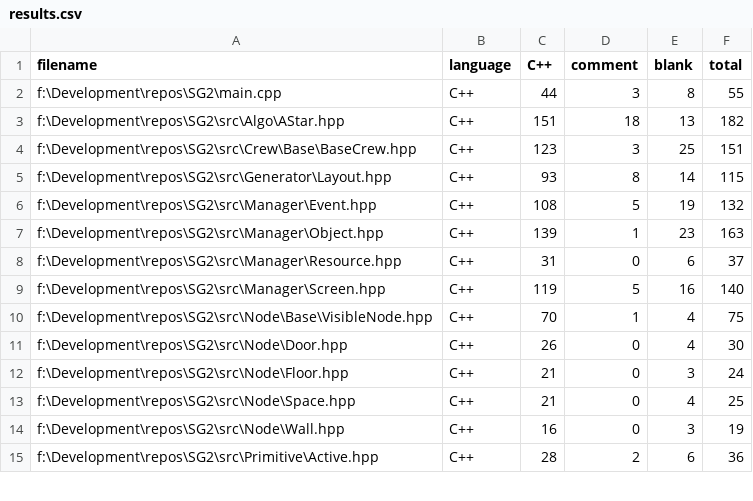
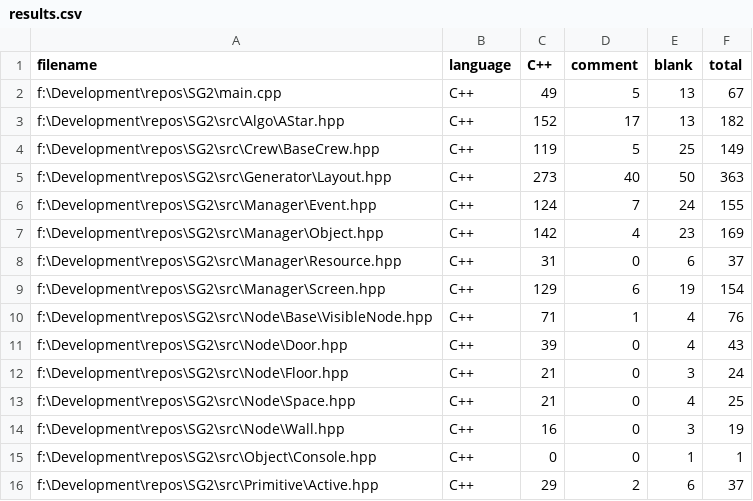
Before and after one commit to LMckim/SG2, a CSV file: .VSCodeCounter/results.csv, drawn as a sheet; only a part is shown; the diff covers the shown part only.

```diff
--- a/.VSCodeCounter/results.csv
+++ b/.VSCodeCounter/results.csv
@@ -1,12 +1,12 @@
 "filename", "language", "C++", "comment", "blank", "total"
-"f:\Development\repos\SG2\main.cpp", "C++", 44, 3, 8, 55
-"f:\Development\repos\SG2\src\Algo\AStar.hpp", "C++", 151, 18, 13, 182
-"f:\Development\repos\SG2\src\Crew\Base\BaseCrew.hpp", "C++", 123, 3, 25, 151
-"f:\Development\repos\SG2\src\Generator\Layout.hpp", "C++", 93, 8, 14, 115
-"f:\Development\repos\SG2\src\Manager\Event.hpp", "C++", 108, 5, 19, 132
-"f:\Development\repos\SG2\src\Manager\Object.hpp", "C++", 139, 1, 23, 163
+"f:\Development\repos\SG2\main.cpp", "C++", 49, 5, 13, 67
+"f:\Development\repos\SG2\src\Algo\AStar.hpp", "C++", 152, 17, 13, 182
+"f:\Development\repos\SG2\src\Crew\BaseCrew.hpp", "C++", 119, 5, 25, 149
+"f:\Development\repos\SG2\src\Generator\Layout.hpp", "C++", 273, 40, 50, 363
+"f:\Development\repos\SG2\src\Manager\Event.hpp", "C++", 124, 7, 24, 155
+"f:\Development\repos\SG2\src\Manager\Object.hpp", "C++", 142, 4, 23, 169
 "f:\Development\repos\SG2\src\Manager\Resource.hpp", "C++", 31, 0, 6, 37
-"f:\Development\repos\SG2\src\Manager\Screen.hpp", "C++", 119, 5, 16, 140
-"f:\Development\repos\SG2\src\Node\Base\VisibleNode.hpp", "C++", 70, 1, 4, 75
-"f:\Development\repos\SG2\src\Node\Door.hpp", "C++", 26, 0, 4, 30
+"f:\Development\repos\SG2\src\Manager\Screen.hpp", "C++", 129, 6, 19, 154
+"f:\Development\repos\SG2\src\Node\Base\VisibleNode.hpp", "C++", 71, 1, 4, 76
+"f:\Development\repos\SG2\src\Node\Door.hpp", "C++", 39, 0, 4, 43
 "f:\Development\repos\SG2\src\Node\Floor.hpp", "C++", 21, 0, 3, 24
@@ -14,2 +14,3 @@
 "f:\Development\repos\SG2\src\Node\Wall.hpp", "C++", 16, 0, 3, 19
-"f:\Development\repos\SG2\src\Primitive\Active.hpp", "C++", 28, 2, 6, 36
+"f:\Development\repos\SG2\src\Object\Console.hpp", "C++", 0, 0, 1, 1
+"f:\Development\repos\SG2\src\Primitive\Active.hpp", "C++", 29, 2, 6, 37
```
Also changed, not shown: 3 added rows and 13 edited cells elsewhere in this file, 20 other files.
